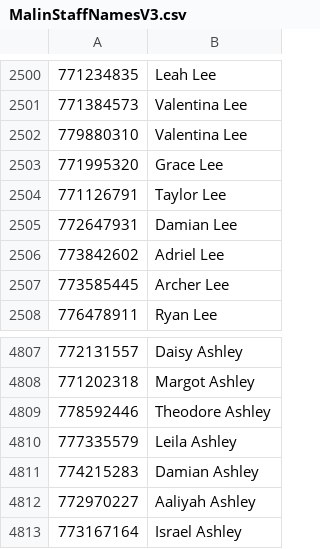
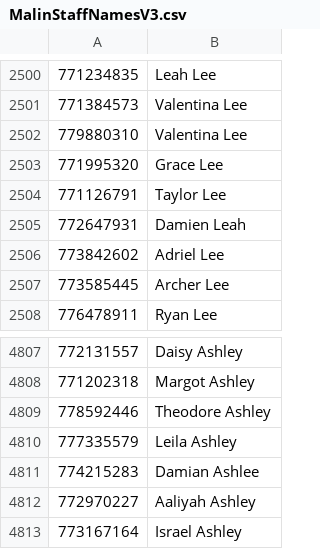
Before and after one commit to JDR-SMT/Master-File-Project, a CSV file: Dictionary/bin/Debug/MalinStaffNamesV3.csv, drawn as a sheet; only a part is shown, gaps mark what is left out.

Commit message:
Dictionary: 4.10, 4.11, 5.6, 5.8, 5.9

```diff
--- a/Dictionary/bin/Debug/MalinStaffNamesV3.csv
+++ b/Dictionary/bin/Debug/MalinStaffNamesV3.csv
@@ -2504,3 +2504,3 @@
 771126791,Taylor Lee
-772647931,Damian Lee
+772647931,Damien Leah
 773842602,Adriel Lee
@@ -4810,3 +4810,3 @@
 777335579,Leila Ashley
-774215283,Damian Ashley
+774215283,Damian Ashlee
 772970227,Aaliyah Ashley
```
Also changed, not shown: 9 other files.
